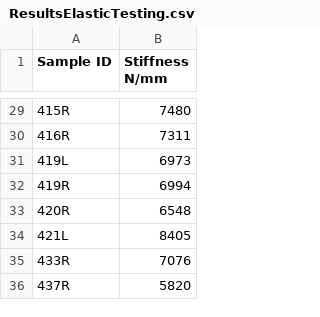
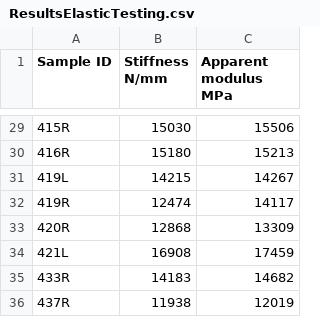
Before and after one commit to MathieuSm/FEMCOL, a CSV file: 04_Results/00_Mineralized/ResultsElasticTesting.csv, drawn as a sheet; only a part is shown, gaps mark what is left out; the diff covers the shown part only; the diff names each change by its address in the sheet, - before the commit and + after, or states it on an @@ line.

```diff
--- a/04_Results/00_Mineralized/ResultsElasticTesting.csv
+++ b/04_Results/00_Mineralized/ResultsElasticTesting.csv
+column C (Apparent modulus MPa), rows 29-36: 15506 | 15213 | 14267 | 14117 | 13309 | 17459 | 14682 | 12019
-B29 (Stiffness N/mm): 7480
+B29 (Stiffness N/mm): 15030
-B30 (Stiffness N/mm): 7311
+B30 (Stiffness N/mm): 15180
-B31 (Stiffness N/mm): 6973
+B31 (Stiffness N/mm): 14215
-B32 (Stiffness N/mm): 6994
+B32 (Stiffness N/mm): 12474
-B33 (Stiffness N/mm): 6548
+B33 (Stiffness N/mm): 12868
-B34 (Stiffness N/mm): 8405
+B34 (Stiffness N/mm): 16908
-B35 (Stiffness N/mm): 7076
+B35 (Stiffness N/mm): 14183
-B36 (Stiffness N/mm): 5820
+B36 (Stiffness N/mm): 11938
```
Also changed, not shown: 27 edited cells elsewhere in this file, 1 other file.
